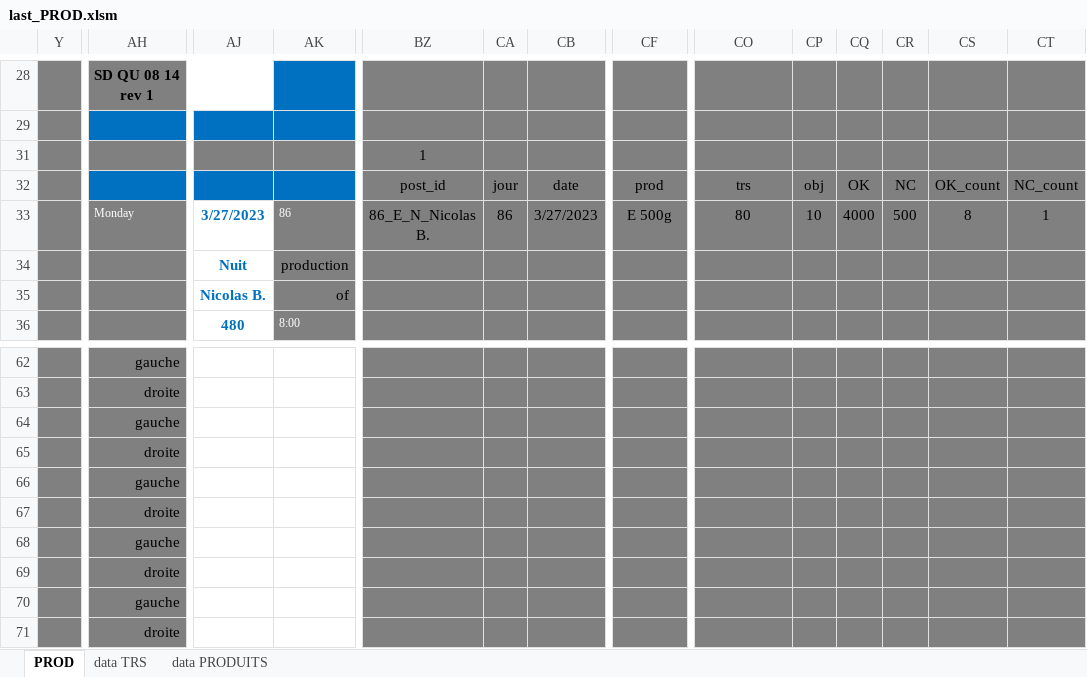
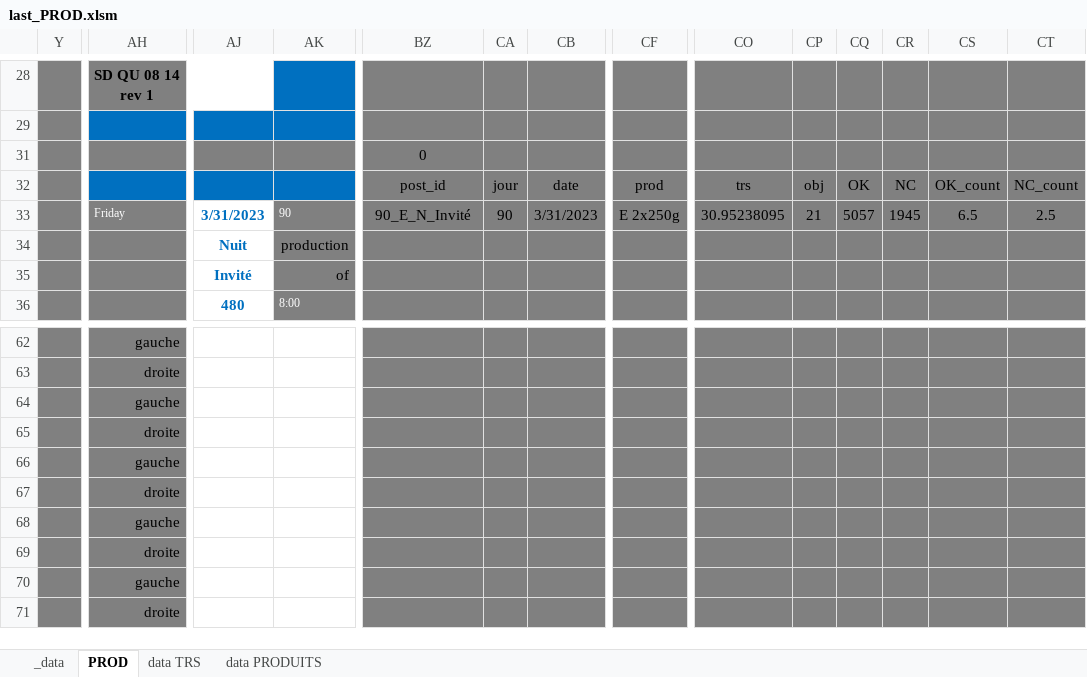
Before and after one commit to NicoWithManyO/sgq, an Excel workbook: last_PROD.xlsm, sheet PROD, drawn as a sheet; only a part is shown, gaps mark what is left out; values as stored, in another font and other column widths than the file's, no borders; charts and pictures and conditional formats not drawn; removed rows and columns are numbered as before the commit, all else as after; rows hold the shown columns only; the diff covers the shown part only; the diff names each change by its address in the sheet, - before the commit and + after, or states it on an @@ line.

```diff
--- a/last_PROD.xlsm (sheet PROD)
+++ b/last_PROD.xlsm (sheet PROD)
@@ sheet tab unhidden: _data @@
-BZ31: 1
+BZ31: 0
-AH33: Monday
+AH33: Friday
-AJ33: 3/27/2023
+AJ33: 3/31/2023
-AK33: 86
+AK33: 90
-BZ33: 86_E_N_Nicolas B.
+BZ33: 90_E_N_Invité
-CA33: 86
+CA33: 90
-CB33: 3/27/2023
+CB33: 3/31/2023
-CF33: E 500g
+CF33: E 2x250g
-CO33: 80
+CO33: 30.95238095
-CP33: 10
+CP33: 21
-CQ33: 4000
+CQ33: 5057
-CR33: 500
+CR33: 1945
-CS33: 8
+CS33: 6.5
-CT33: 1
+CT33: 2.5
-AJ35: Nicolas B.
+AJ35: Invité
-row 69:  | droite
-row 70:  | gauche
+row 69:  | droite
+row 70:  | gauche
```
Also changed, not shown: 18 added rows, 18 removed rows and 10 edited cells elsewhere in this sheet, sheet data PRODUITS, sheet data TRS, hidden cells, 6 other files.
